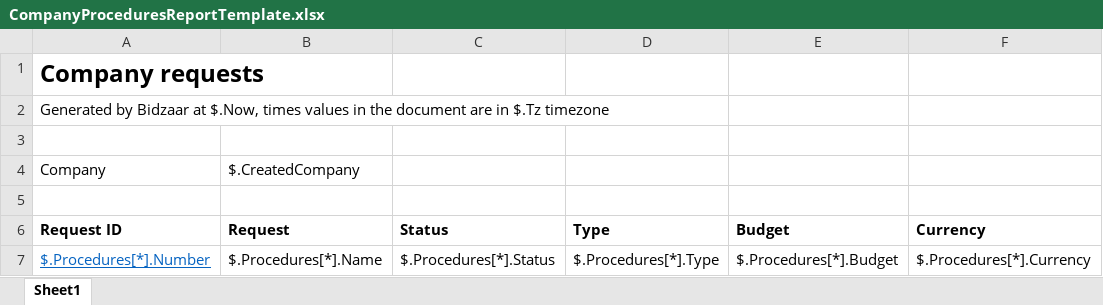
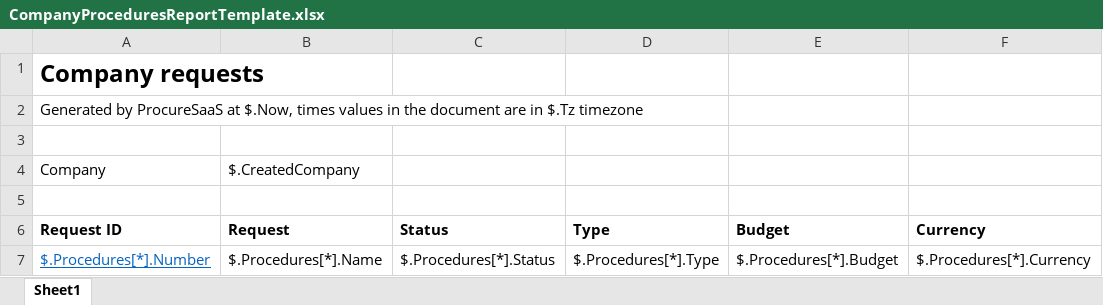
Before and after one commit to bidzaar/AZLocalize, an Excel workbook: translations/reports/en-gb/CompanyProceduresReportTemplate.xlsx, sheet Sheet1, drawn as a sheet; only a part is shown; values as stored, in another font and other column widths than the file's, no borders; the diff names each change by its address in the sheet, - before the commit and + after, or states it on an @@ line.

```diff
--- a/translations/reports/en-gb/CompanyProceduresReportTemplate.xlsx (sheet Sheet1)
+++ b/translations/reports/en-gb/CompanyProceduresReportTemplate.xlsx (sheet Sheet1)
-A2 (Request ID): Generated by Bidzaar at $.Now,…
+A2 (Request ID): Generated by ProcureSaaS at $.Now,…
```
Also changed, not shown: translations/reports/az-az/ProcedureParticipantsReportTemplate.xlsx, translations/reports/en-gb/ProcedureParticipantsReportTemplate.xlsx, 18 other files.
